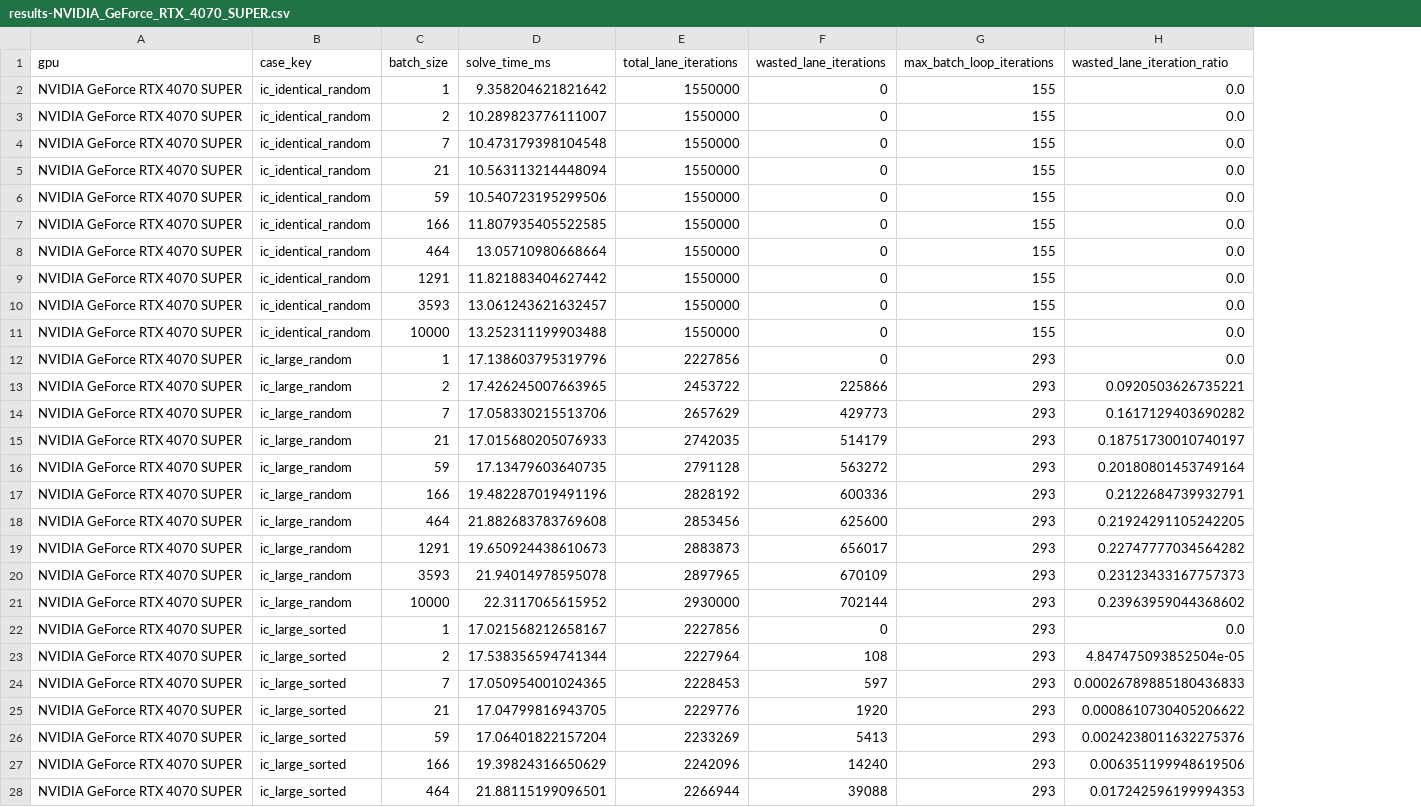
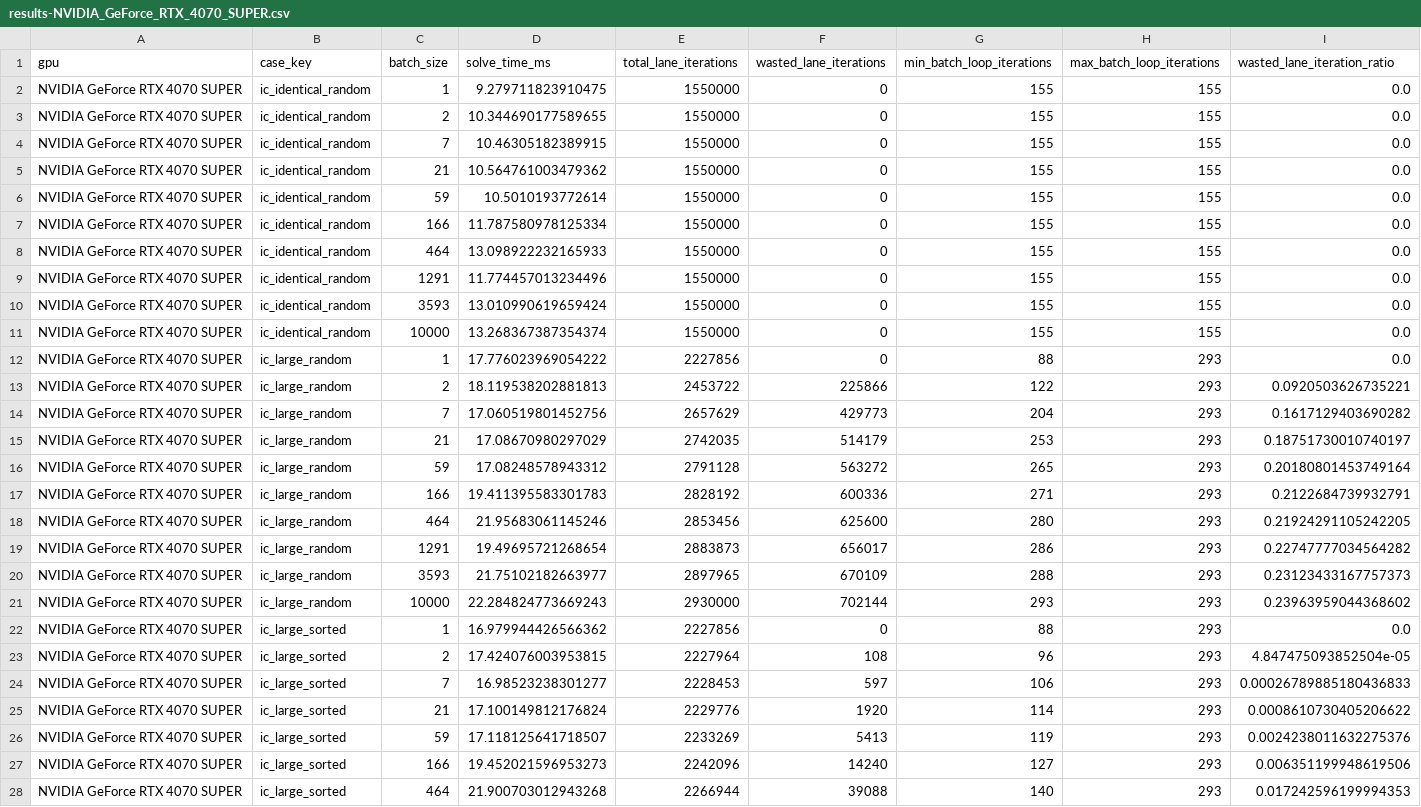
Before and after one commit to lawrenceberry/modax, a CSV file: scripts/2_tsit5_divergence/results-NVIDIA_GeForce_RTX_4070_SUPER.csv, drawn as a sheet; only a part is shown; the diff covers the shown part only; the diff names each change by its address in the sheet, - before the commit and + after, or states it on an @@ line.

Commit message:
Add min_batch_loop_iterations to divergence test outputs

```diff
--- a/scripts/2_tsit5_divergence/results-NVIDIA_GeForce_RTX_4070_SUPER.csv
+++ b/scripts/2_tsit5_divergence/results-NVIDIA_GeForce_RTX_4070_SUPER.csv
+column G (min_batch_loop_iterations), rows 2-28: 155 | 155 | 155 | 155 | 155 | 155 | 155 | 155 | 155 | 155 | 88 | 122 | 204 | 253 | 265 | 271 | 280 | 286 | 288 | 293 | 88 | 96 | 106 | 114 | 119 | 127 | 140
-D2 (solve_time_ms): 9.358204621821642
+D2 (solve_time_ms): 9.279711823910475
-D3 (solve_time_ms): 10.289823776111007
+D3 (solve_time_ms): 10.344690177589655
-D4 (solve_time_ms): 10.473179398104548
+D4 (solve_time_ms): 10.46305182389915
-D5 (solve_time_ms): 10.563113214448094
+D5 (solve_time_ms): 10.564761003479362
-D6 (solve_time_ms): 10.540723195299506
+D6 (solve_time_ms): 10.5010193772614
-D7 (solve_time_ms): 11.807935405522585
+D7 (solve_time_ms): 11.787580978125334
-D8 (solve_time_ms): 13.05710980668664
+D8 (solve_time_ms): 13.098922232165933
-D9 (solve_time_ms): 11.821883404627442
+D9 (solve_time_ms): 11.774457013234496
-D10 (solve_time_ms): 13.061243621632457
+D10 (solve_time_ms): 13.010990619659424
-D11 (solve_time_ms): 13.252311199903488
+D11 (solve_time_ms): 13.268367387354374
-D12 (solve_time_ms): 17.138603795319796
+D12 (solve_time_ms): 17.776023969054222
-D13 (solve_time_ms): 17.426245007663965
+D13 (solve_time_ms): 18.119538202881813
-D14 (solve_time_ms): 17.058330215513706
+D14 (solve_time_ms): 17.060519801452756
-D15 (solve_time_ms): 17.015680205076933
+D15 (solve_time_ms): 17.08670980297029
-D16 (solve_time_ms): 17.13479603640735
+D16 (solve_time_ms): 17.08248578943312
-D17 (solve_time_ms): 19.482287019491196
+D17 (solve_time_ms): 19.411395583301783
-D18 (solve_time_ms): 21.882683783769608
+D18 (solve_time_ms): 21.95683061145246
-D19 (solve_time_ms): 19.650924438610673
+D19 (solve_time_ms): 19.49695721268654
-D20 (solve_time_ms): 21.94014978595078
+D20 (solve_time_ms): 21.75102182663977
-D21 (solve_time_ms): 22.3117065615952
+D21 (solve_time_ms): 22.284824773669243
-D22 (solve_time_ms): 17.021568212658167
+D22 (solve_time_ms): 16.979944426566362
-D23 (solve_time_ms): 17.538356594741344
+D23 (solve_time_ms): 17.424076003953815
-D24 (solve_time_ms): 17.050954001024365
+D24 (solve_time_ms): 16.98523238301277
-D25 (solve_time_ms): 17.04799816943705
+D25 (solve_time_ms): 17.100149812176824
-D26 (solve_time_ms): 17.06401822157204
+D26 (solve_time_ms): 17.118125641718507
-D27 (solve_time_ms): 19.39824316650629
+D27 (solve_time_ms): 19.452021596953273
-D28 (solve_time_ms): 21.88115199096501
+D28 (solve_time_ms): 21.900703012943268
```
Also changed, not shown: 3 edited cells elsewhere in this file, scripts/4_rodas5_divergence/results-NVIDIA_GeForce_RTX_4070_SUPER.csv, scripts/5_rodas5_divergence/results-NVIDIA_GeForce_RTX_4070_SUPER.csv, 9 other files.
